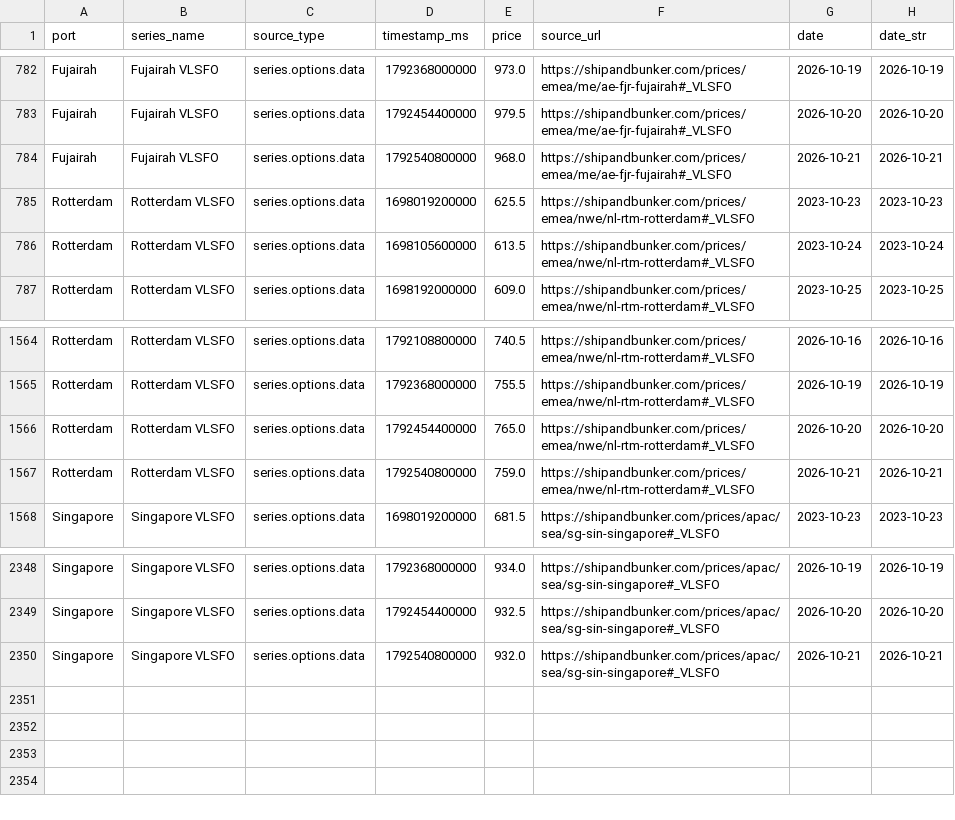
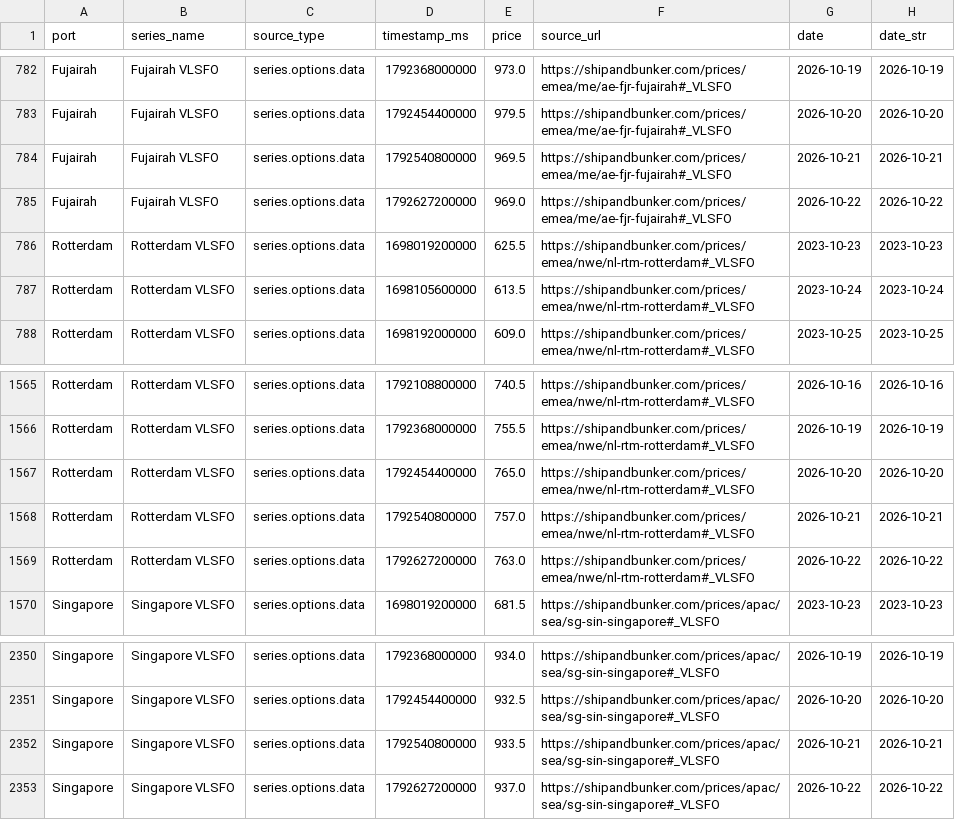
Before and after one commit to JamesJang-GU/MI, a CSV file: BunkerPrice/shipandbunker_vlsfo.csv, drawn as a sheet; only a part is shown, gaps mark what is left out.

```diff
--- a/BunkerPrice/shipandbunker_vlsfo.csv
+++ b/BunkerPrice/shipandbunker_vlsfo.csv
@@ -783,3 +783,4 @@ Fujairah,Fujairah VLSFO,series.options.data,1792368000000,973.0,https://shipandb
 Fujairah,Fujairah VLSFO,series.options.data,1792454400000,979.5,https://shipandbunker.com/prices/emea/me/ae-fjr-fujairah#_VLSFO,2026-10-20,2026-10-20
-Fujairah,Fujairah VLSFO,series.options.data,1792540800000,968.0,https://shipandbunker.com/prices/emea/me/ae-fjr-fujairah#_VLSFO,2026-10-21,2026-10-21
+Fujairah,Fujairah VLSFO,series.options.data,1792540800000,969.5,https://shipandbunker.com/prices/emea/me/ae-fjr-fujairah#_VLSFO,2026-10-21,2026-10-21
+Fujairah,Fujairah VLSFO,series.options.data,1792627200000,969.0,https://shipandbunker.com/prices/emea/me/ae-fjr-fujairah#_VLSFO,2026-10-22,2026-10-22
 Rotterdam,Rotterdam VLSFO,series.options.data,1698019200000,625.5,https://shipandbunker.com/prices/emea/nwe/nl-rtm-rotterdam#_VLSFO,2023-10-23,2023-10-23
@@ -1566,3 +1567,4 @@ Rotterdam,Rotterdam VLSFO,series.options.data,1792368000000,755.5,https://shipan
 Rotterdam,Rotterdam VLSFO,series.options.data,1792454400000,765.0,https://shipandbunker.com/prices/emea/nwe/nl-rtm-rotterdam#_VLSFO,2026-10-20,2026-10-20
-Rotterdam,Rotterdam VLSFO,series.options.data,1792540800000,759.0,https://shipandbunker.com/prices/emea/nwe/nl-rtm-rotterdam#_VLSFO,2026-10-21,2026-10-21
+Rotterdam,Rotterdam VLSFO,series.options.data,1792540800000,757.0,https://shipandbunker.com/prices/emea/nwe/nl-rtm-rotterdam#_VLSFO,2026-10-21,2026-10-21
+Rotterdam,Rotterdam VLSFO,series.options.data,1792627200000,763.0,https://shipandbunker.com/prices/emea/nwe/nl-rtm-rotterdam#_VLSFO,2026-10-22,2026-10-22
 Singapore,Singapore VLSFO,series.options.data,1698019200000,681.5,https://shipandbunker.com/prices/apac/sea/sg-sin-singapore#_VLSFO,2023-10-23,2023-10-23
@@ -2349,2 +2351,3 @@ Singapore,Singapore VLSFO,series.options.data,1792368000000,934.0,https://shipan
 Singapore,Singapore VLSFO,series.options.data,1792454400000,932.5,https://shipandbunker.com/prices/apac/sea/sg-sin-singapore#_VLSFO,2026-10-20,2026-10-20
-Singapore,Singapore VLSFO,series.options.data,1792540800000,932.0,https://shipandbunker.com/prices/apac/sea/sg-sin-singapore#_VLSFO,2026-10-21,2026-10-21
+Singapore,Singapore VLSFO,series.options.data,1792540800000,933.5,https://shipandbunker.com/prices/apac/sea/sg-sin-singapore#_VLSFO,2026-10-21,2026-10-21
+Singapore,Singapore VLSFO,series.options.data,1792627200000,937.0,https://shipandbunker.com/prices/apac/sea/sg-sin-singapore#_VLSFO,2026-10-22,2026-10-22
```
Also changed, not shown: BunkerPrice/OilPrice/opinet_oil_prices.csv, Forwarder/freight_forwarders_history.csv, 12 other files.
